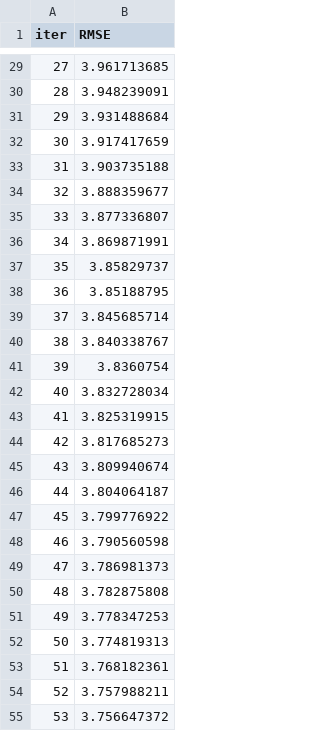
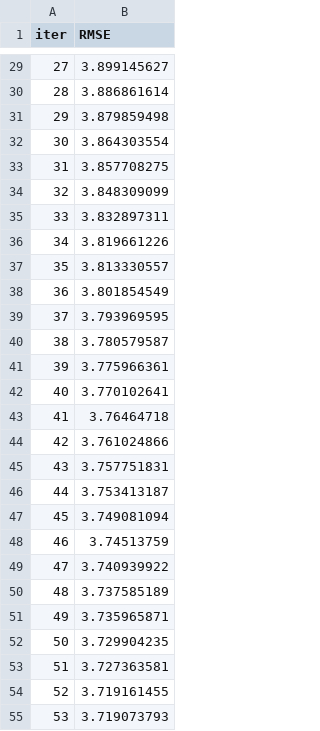
Before and after one commit to j-lepard/Prolonged_Length_of_Stay, a TSV file: _src/catboost_info/learn_error.tsv, drawn as a sheet; only a part is shown, gaps mark what is left out; the diff covers the shown part only.

```diff
--- a/_src/catboost_info/learn_error.tsv
+++ b/_src/catboost_info/learn_error.tsv
@@ -29,27 +29,27 @@ iter	RMSE
-27	3.961713685
-28	3.948239091
-29	3.931488684
-30	3.917417659
-31	3.903735188
-32	3.888359677
-33	3.877336807
-34	3.869871991
-35	3.85829737
-36	3.85188795
-37	3.845685714
-38	3.840338767
-39	3.8360754
-40	3.832728034
-41	3.825319915
-42	3.817685273
-43	3.809940674
-44	3.804064187
-45	3.799776922
-46	3.790560598
-47	3.786981373
-48	3.782875808
-49	3.778347253
-50	3.774819313
-51	3.768182361
-52	3.757988211
-53	3.756647372
+27	3.899145627
+28	3.886861614
+29	3.879859498
+30	3.864303554
+31	3.857708275
+32	3.848309099
+33	3.832897311
+34	3.819661226
+35	3.813330557
+36	3.801854549
+37	3.793969595
+38	3.780579587
+39	3.775966361
+40	3.770102641
+41	3.76464718
+42	3.761024866
+43	3.757751831
+44	3.753413187
+45	3.749081094
+46	3.74513759
+47	3.740939922
+48	3.737585189
+49	3.735965871
+50	3.729904235
+51	3.727363581
+52	3.719161455
+53	3.719073793
```
Also changed, not shown: 173 edited cells elsewhere in this file, _src/catboost_info/test_error.tsv, _src/catboost_info/time_left.tsv, 7 other files.
